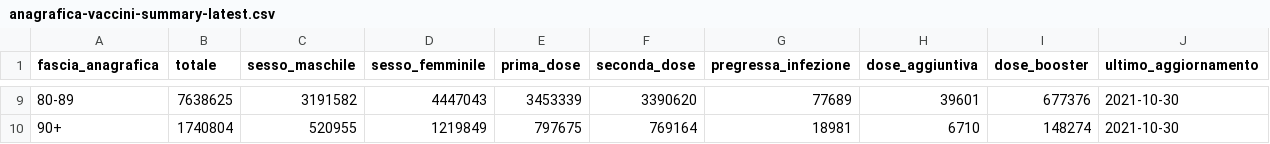
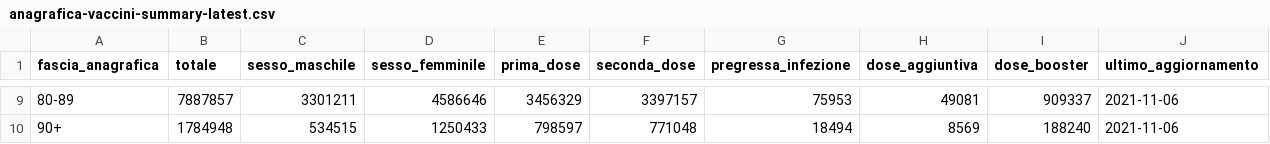
Before and after one commit to MatteoOrlandini/COVID-19-Vaccination-Italy, a CSV file: anagrafica-vaccini-summary-latest.csv, drawn as a sheet; only a part is shown, gaps mark what is left out; the diff covers the shown part only.

```diff
--- a/anagrafica-vaccini-summary-latest.csv
+++ b/anagrafica-vaccini-summary-latest.csv
@@ -9,2 +9,2 @@ fascia_anagrafica,totale,sesso_maschile,sesso_femminile,prima_dose,seconda_dose,
-80-89,7638625,3191582,4447043,3453339,3390620,77689,39601,677376,2021-10-30
-90+,1740804,520955,1219849,797675,769164,18981,6710,148274,2021-10-30
+80-89,7887857,3301211,4586646,3456329,3397157,75953,49081,909337,2021-11-06
+90+,1784948,534515,1250433,798597,771048,18494,8569,188240,2021-11-06
```
Also changed, not shown: 63 edited cells elsewhere in this file, vaccini-summary-latest.csv, 40 other files.
